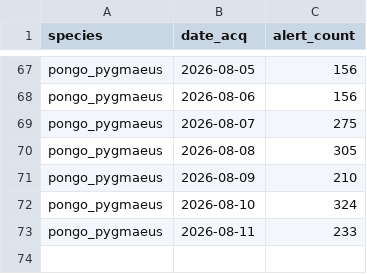
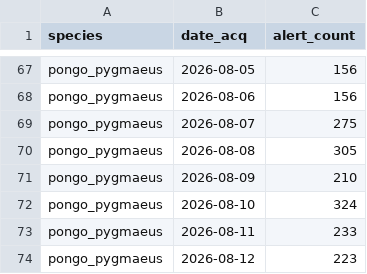
Before and after one commit to sergewich/orangutan-dashboard, a CSV file: data/fire/pongo_pygmaeus_fire_alerts_summary.csv, drawn as a sheet; only a part is shown, gaps mark what is left out; the diff names each change by its address in the sheet, - before the commit and + after, or states it on an @@ line.

```diff
--- a/data/fire/pongo_pygmaeus_fire_alerts_summary.csv
+++ b/data/fire/pongo_pygmaeus_fire_alerts_summary.csv
+row 74: pongo_pygmaeus | 2026-08-12 | 223
```
Also changed, not shown: 1 other file.
